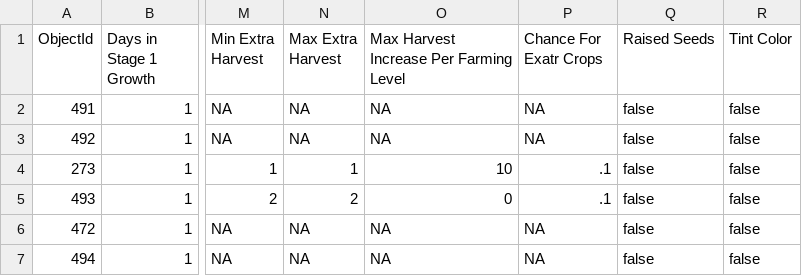
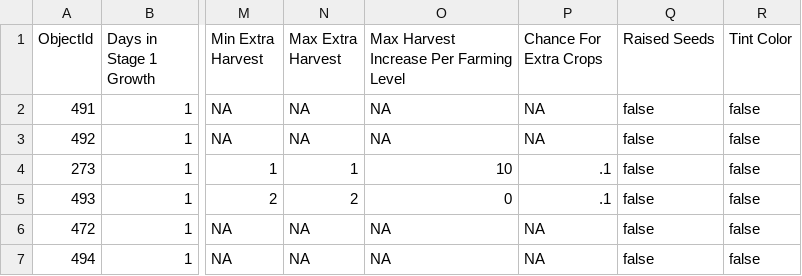
Before and after one commit to aftonsteps/stardewdata, a CSV file: Crops.csv, drawn as a sheet; only a part is shown, gaps mark what is left out; the diff names each change by its address in the sheet, - before the commit and + after, or states it on an @@ line.

```diff
--- a/Crops.csv
+++ b/Crops.csv
-P1: Chance For Exatr Crops
+P1: Chance For Extra Crops
```
Also changed, not shown: Big Craftables.csv, 55 other files.
